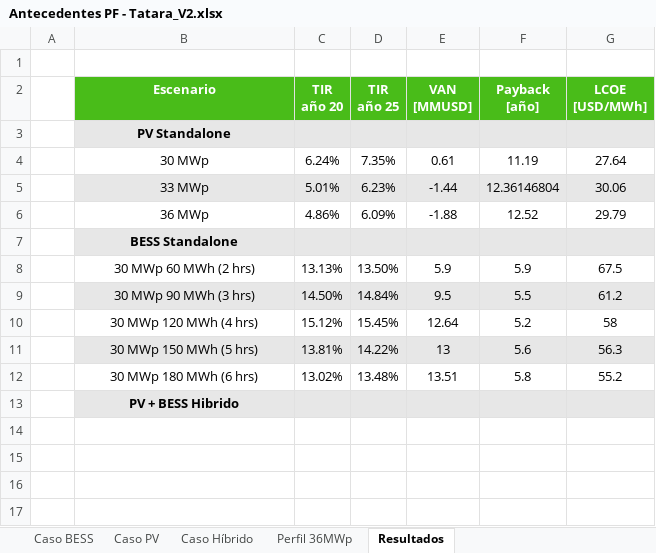
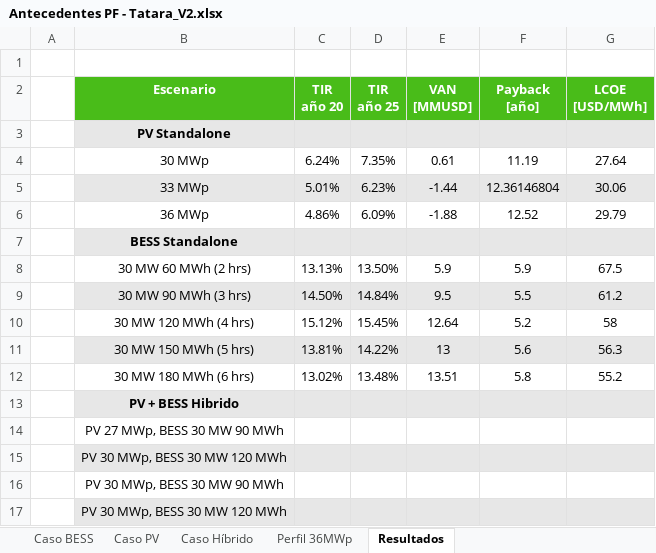
Before and after one commit to Matrolfeis123/ejecucion-modelos, an Excel workbook: Proyectos Evaluados/Tatara/Antecedentes PF - Tatara_V2.xlsx, sheet Resultados, drawn as a sheet; values as stored, in another font and other column widths than the file's, no borders; the diff names each change by its address in the sheet, - before the commit and + after, or states it on an @@ line.

Commit message:
avances tatara sensibilidades

```diff
--- a/Proyectos Evaluados/Tatara/Antecedentes PF - Tatara_V2.xlsx (sheet Resultados)
+++ b/Proyectos Evaluados/Tatara/Antecedentes PF - Tatara_V2.xlsx (sheet Resultados)
-B8 (Escenario): 30 MWp 60 MWh (2 hrs)
+B8 (Escenario): 30 MW 60 MWh (2 hrs)
-B9 (Escenario): 30 MWp 90 MWh (3 hrs)
+B9 (Escenario): 30 MW 90 MWh (3 hrs)
-B10 (Escenario): 30 MWp 120 MWh (4 hrs)
+B10 (Escenario): 30 MW 120 MWh (4 hrs)
-B11 (Escenario): 30 MWp 150 MWh (5 hrs)
+B11 (Escenario): 30 MW 150 MWh (5 hrs)
-B12 (Escenario): 30 MWp 180 MWh (6 hrs)
+B12 (Escenario): 30 MW 180 MWh (6 hrs)
+row 14:  | PV 27 MWp, BESS 30 MW 90 MWh
+row 15:  | PV 30 MWp, BESS 30 MW 120 MWh
+row 16:  | PV 30 MWp, BESS 30 MW 90 MWh
+row 17:  | PV 30 MWp, BESS 30 MW 120 MWh
```
Also changed, not shown: 19 other files.
